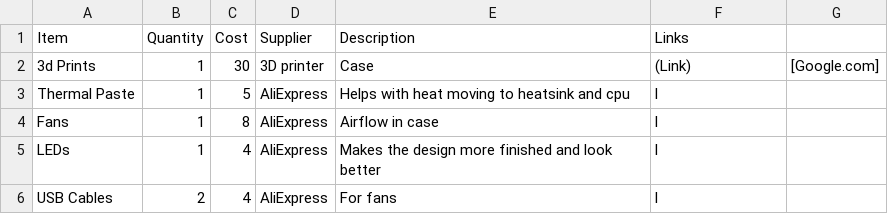
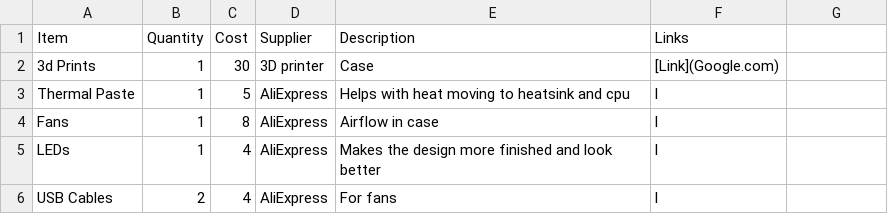
Before and after one commit to Vulcan43/Chromebook-Batocera-PC-Case, a CSV file: BOM.csv, drawn as a sheet.

Commit message:
Update BOM.csv

```diff
--- a/BOM.csv
+++ b/BOM.csv
@@ -1,3 +1,3 @@
 Item,Quantity,Cost,Supplier,Description,Links
-3d Prints,1,30,3D printer,Case,(Link),[Google.com]
+3d Prints,1,30,3D printer,Case,[Link](Google.com)
 Thermal Paste,1,5,AliExpress,Helps with heat moving to heatsink and cpu,l
```
